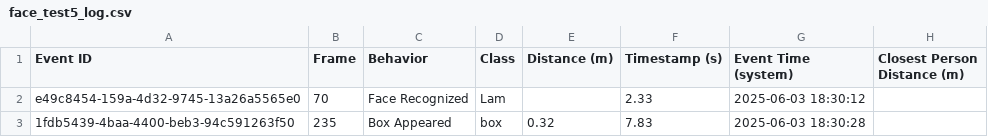
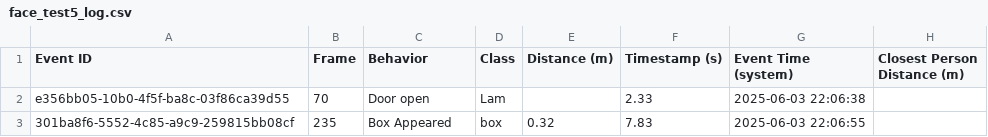
Before and after one commit to lamtdse61743/Smart-Surveillance-System-using-YOLO, a CSV file: log/face_test5_log.csv, drawn as a sheet.

```diff
--- a/log/face_test5_log.csv
+++ b/log/face_test5_log.csv
@@ -1,3 +1,3 @@
 Event ID,Frame,Behavior,Class,Distance (m),Timestamp (s),Event Time (system),Closest Person Distance (m)
-e49c8454-159a-4d32-9745-13a26a5565e0,70,Face Recognized,Lam,,2.33,2025-06-03 18:30:12,
-1fdb5439-4baa-4400-beb3-94c591263f50,235,Box Appeared,box,0.32,7.83,2025-06-03 18:30:28,
+e356bb05-10b0-4f5f-ba8c-03f86ca39d55,70,Door open,Lam,,2.33,2025-06-03 22:06:38,
+301ba8f6-5552-4c85-a9c9-259815bb08cf,235,Box Appeared,box,0.32,7.83,2025-06-03 22:06:55,
```
Also changed, not shown: log/alert_log.csv, 8 other files.
